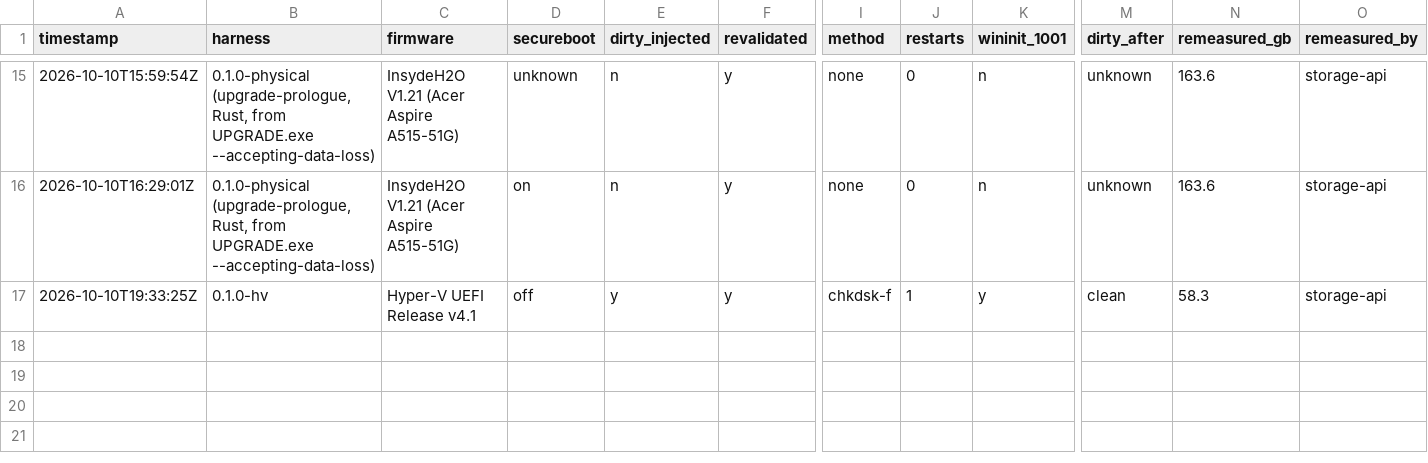
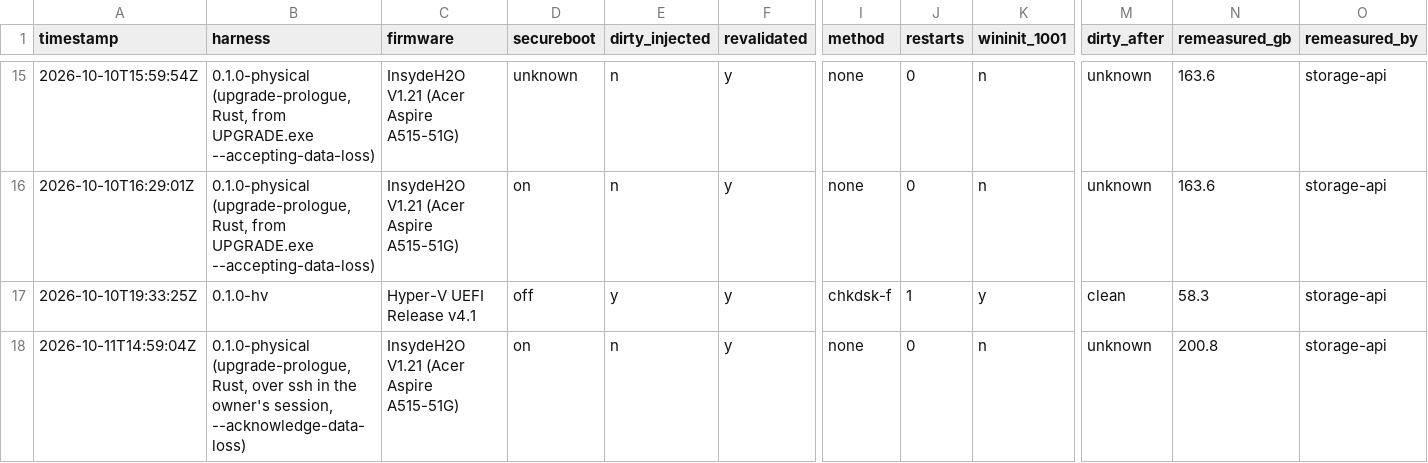
Before and after one commit to addlatt/upgrade_, a CSV file: docs/validation-results/r18-prologue.csv, drawn as a sheet; only a part is shown, gaps mark what is left out; rows hold the shown columns only; the diff names each change by its address in the sheet, - before the commit and + after, or states it on an @@ line.

```diff
--- a/docs/validation-results/r18-prologue.csv
+++ b/docs/validation-results/r18-prologue.csv
+row 18: 2026-10-11T14:59:04Z | 0.1.0-physical (upgrade-prologue, Rust, over ssh in the owner's session, --acknowledge-data-loss) | InsydeH2O V1.21 (Acer Aspire A515-51G) | on | n | y | none | 0 | n | unknown | 200.8 | storage-api
```
Also changed, not shown: docs/validation-results/v11-walkaway.csv, docs/validation-results/v2-install.csv, 4 other files.
